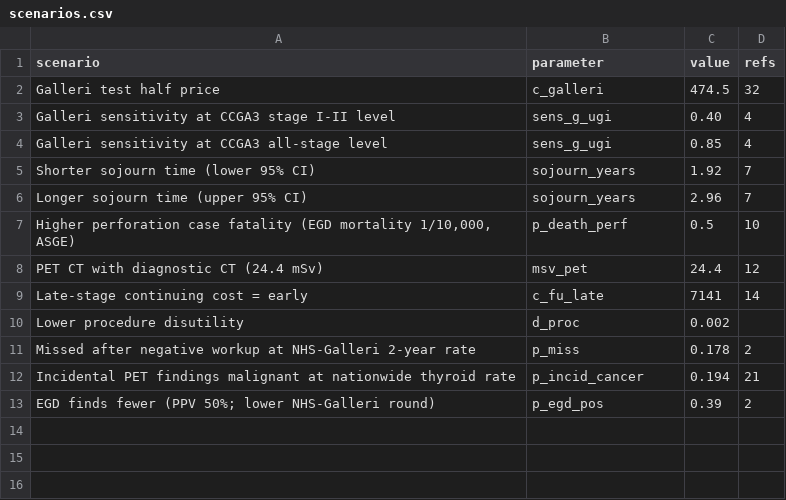
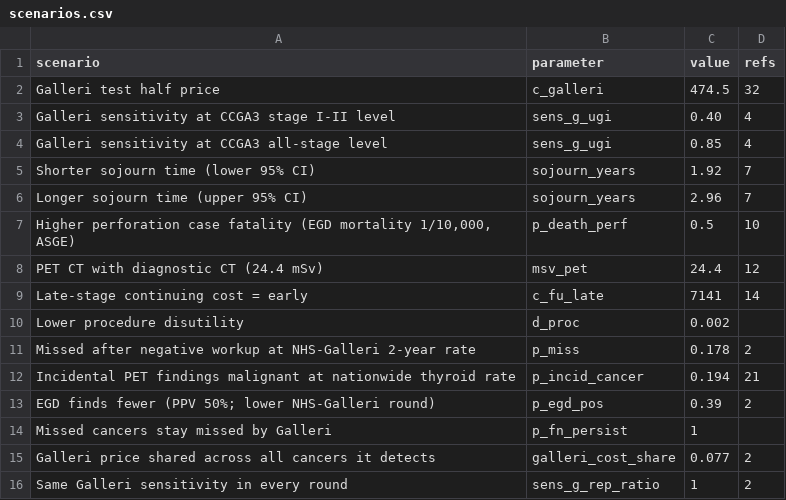
Before and after one commit to fali-ebm/Galleri, a CSV file: galleri_cea/inputs/scenarios.csv, drawn as a sheet.

```diff
--- a/galleri_cea/inputs/scenarios.csv
+++ b/galleri_cea/inputs/scenarios.csv
@@ -13 +13,4 @@ Incidental PET findings malignant at nationwide thyroid rate,p_incid_cancer,0.19
 EGD finds fewer (PPV 50%; lower NHS-Galleri round),p_egd_pos,0.39,2
+Missed cancers stay missed by Galleri,p_fn_persist,1,
+Galleri price shared across all cancers it detects,galleri_cost_share,0.077,2
+Same Galleri sensitivity in every round,sens_g_rep_ratio,1,2
```
Also changed, not shown: galleri_cea/inputs/cohort.csv, galleri_cea/inputs/parameters.csv, 17 other files.
